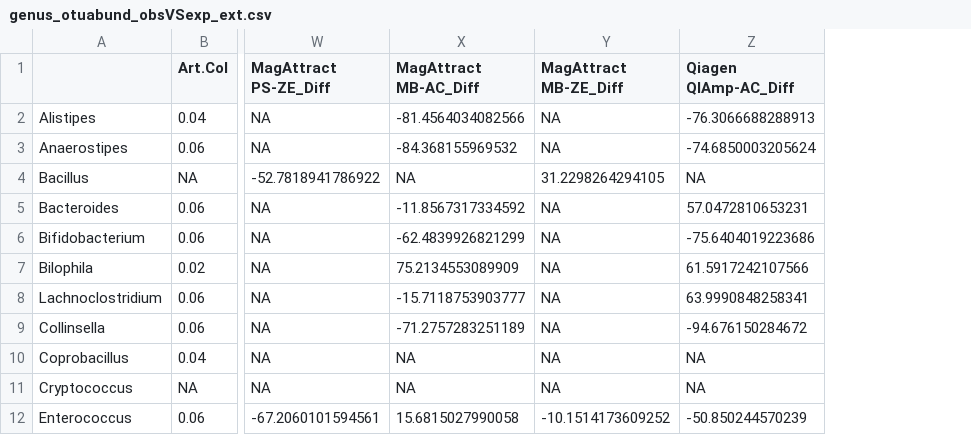
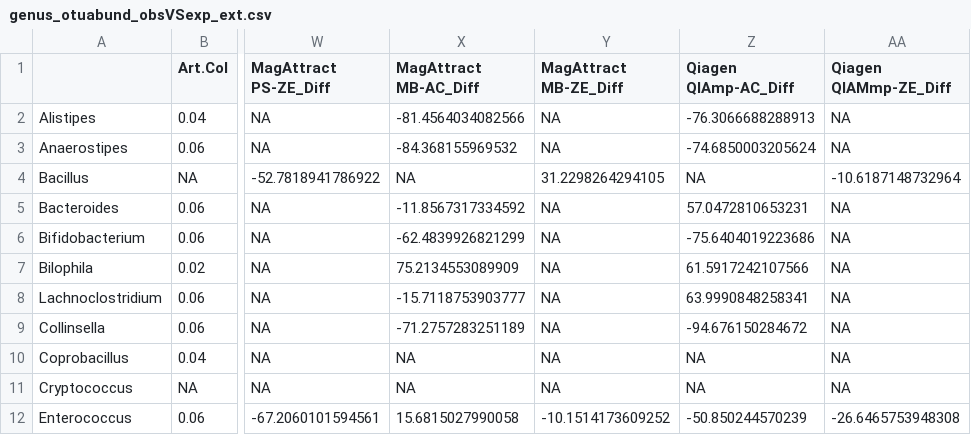
Before and after one commit to CCBR/fork_testv2, a CSV file: qiime2_mb/fecal/genus_otuabund_obsVSexp_ext.csv, drawn as a sheet; only a part is shown, gaps mark what is left out; the diff names each change by its address in the sheet, - before the commit and + after, or states it on an @@ line.

```diff
--- a/qiime2_mb/fecal/genus_otuabund_obsVSexp_ext.csv
+++ b/qiime2_mb/fecal/genus_otuabund_obsVSexp_ext.csv
+column AA (Qiagen QIAMmp-ZE_Diff), rows 2-12: NA | NA | -10.6187148732964 | NA | NA | NA | NA | NA | NA | NA | -26.6465753948308
```
Also changed, not shown: qiime2_mb/fecal/class_other.csv, qiime2_mb/fecal/class_otuabund_obsVSexp_ext.csv, 12 other files.
